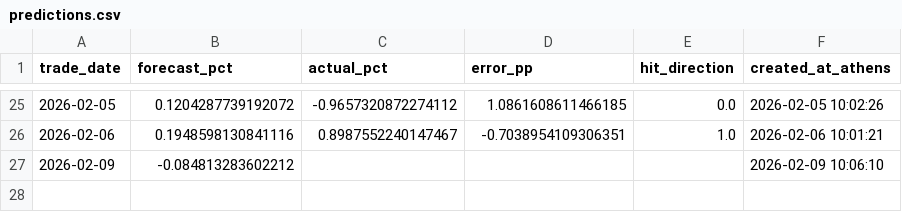
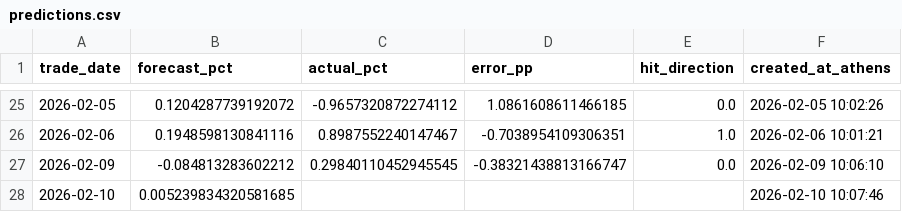
Before and after one commit to vpapats/vuaa-daily-report, a CSV file: predictions.csv, drawn as a sheet; only a part is shown, gaps mark what is left out.

```diff
--- a/predictions.csv
+++ b/predictions.csv
@@ -26,2 +26,3 @@ trade_date,forecast_pct,actual_pct,error_pp,hit_direction,created_at_athens
 2026-02-06,0.1948598130841116,0.8987552240147467,-0.7038954109306351,1.0,2026-02-06 10:01:21
-2026-02-09,-0.084813283602212,,,,2026-02-09 10:06:10
+2026-02-09,-0.084813283602212,0.29840110452945545,-0.38321438813166747,0.0,2026-02-09 10:06:10
+2026-02-10,0.005239834320581685,,,,2026-02-10 10:07:46
```
Also changed, not shown: 2 other files.
